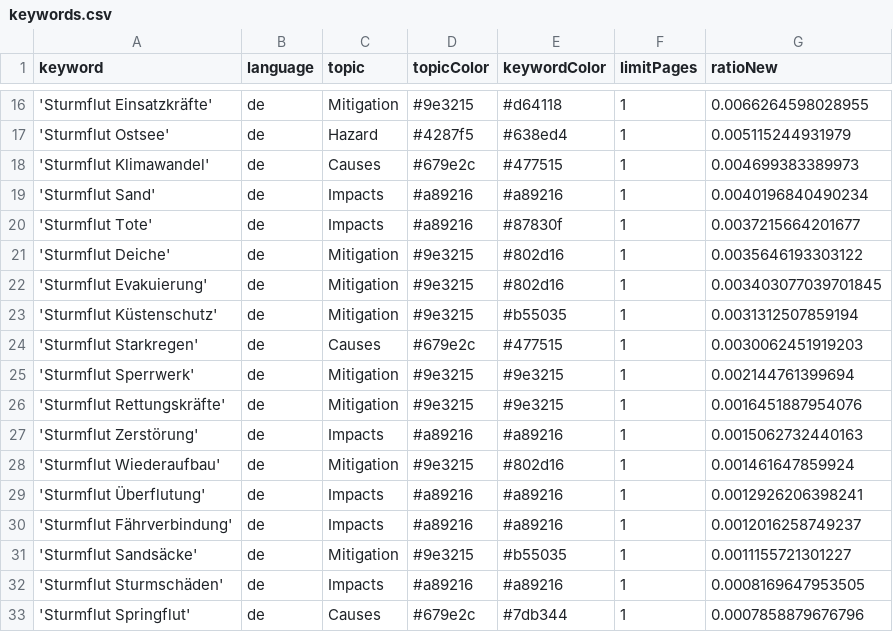
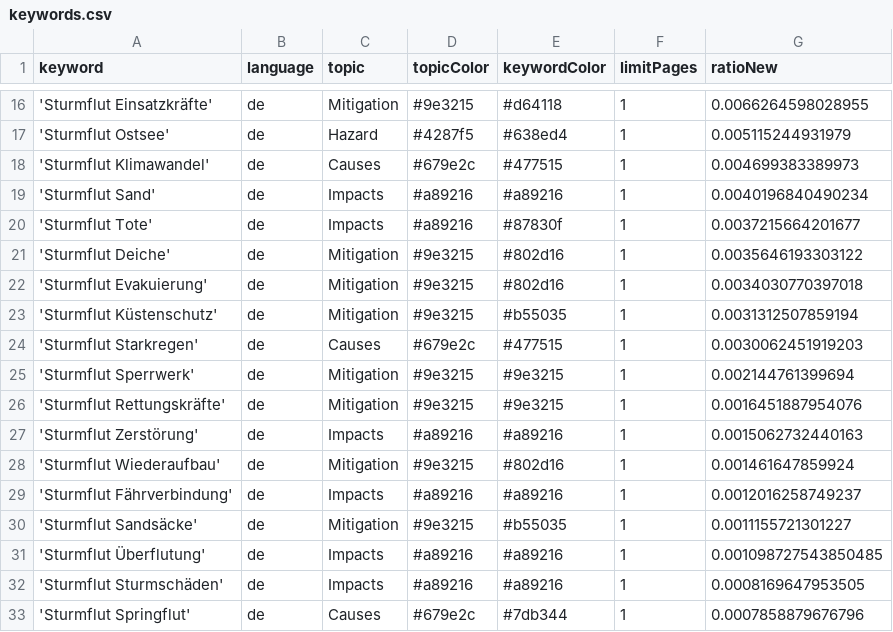
Before and after one commit to MomoMusic/surgeIsComing, a CSV file: keywords.csv, drawn as a sheet; only a part is shown, gaps mark what is left out.

Commit message:
Commit from GitHub Actions (harvest:0.0)

```diff
--- a/keywords.csv
+++ b/keywords.csv
@@ -21,3 +21,3 @@ keyword,language,topic,topicColor,keywordColor,limitPages,ratioNew
 'Sturmflut Deiche',de,Mitigation,#9e3215,#802d16,1,0.0035646193303122
-'Sturmflut Evakuierung',de,Mitigation,#9e3215,#802d16,1,0.003403077039701845
+'Sturmflut Evakuierung',de,Mitigation,#9e3215,#802d16,1,0.0034030770397018
 'Sturmflut Küstenschutz',de,Mitigation,#9e3215,#b55035,1,0.0031312507859194
@@ -28,5 +28,5 @@ keyword,language,topic,topicColor,keywordColor,limitPages,ratioNew
 'Sturmflut Wiederaufbau',de,Mitigation,#9e3215,#802d16,1,0.001461647859924
-'Sturmflut Überflutung',de,Impacts,#a89216,#a89216,1,0.0012926206398241
 'Sturmflut Fährverbindung',de,Impacts,#a89216,#a89216,1,0.0012016258749237
 'Sturmflut Sandsäcke',de,Mitigation,#9e3215,#b55035,1,0.0011155721301227
+'Sturmflut Überflutung',de,Impacts,#a89216,#a89216,1,0.001098727543850485
 'Sturmflut Sturmschäden',de,Impacts,#a89216,#a89216,1,0.0008169647953505
```
